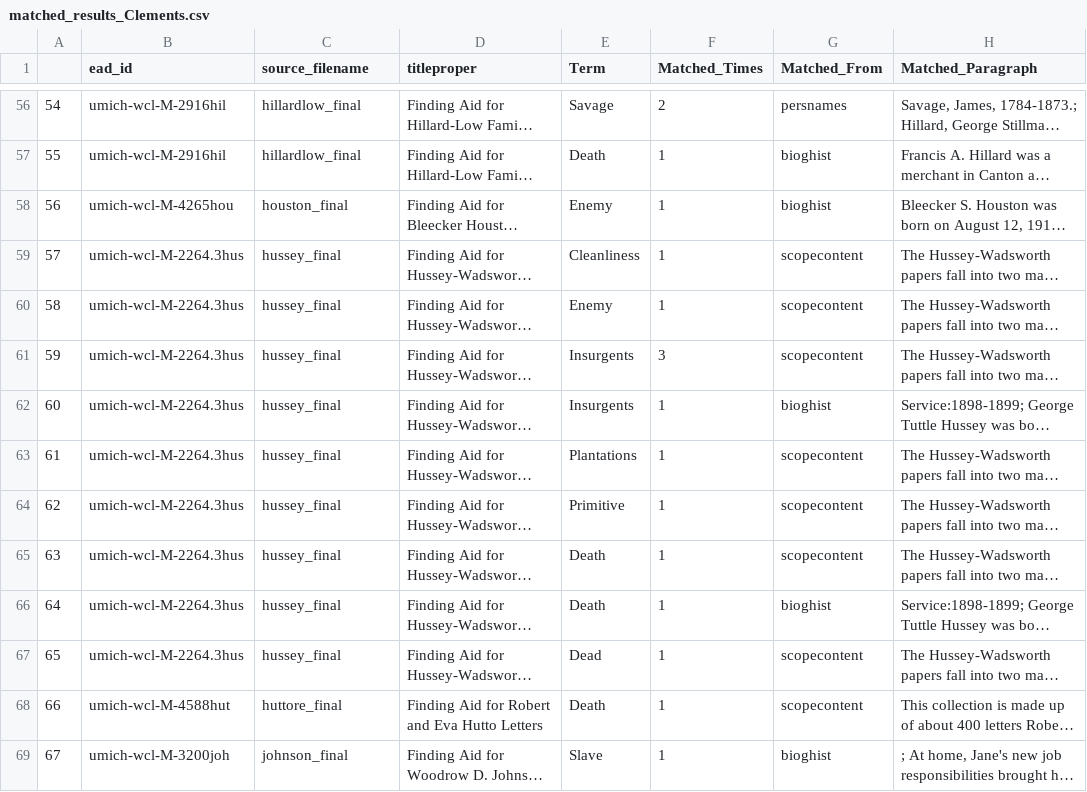
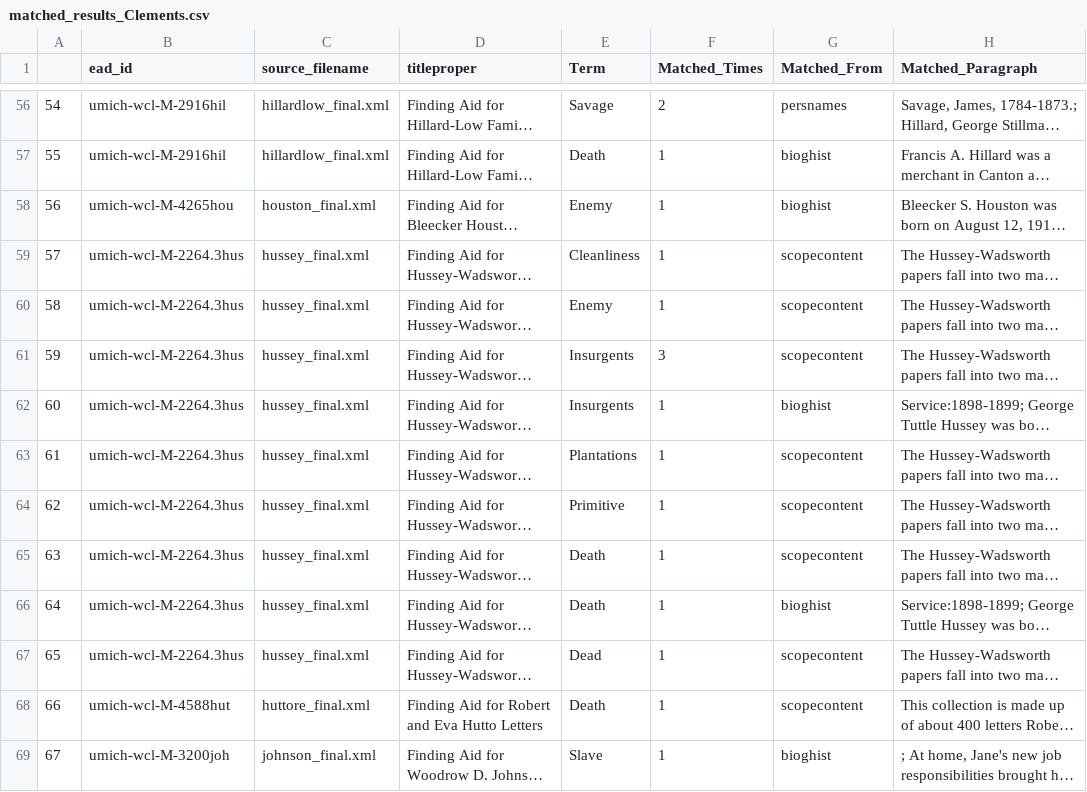
Before and after one commit to jiaqili0803/ReConnect-ReCollect_Automation, a CSV file: matched_results/matched_results_Clements.csv, drawn as a sheet; only a part is shown, gaps mark what is left out; long unchanged cells end in …; the diff covers the shown part only; the diff names each change by its address in the sheet, - before the commit and + after, or states it on an @@ line.

```diff
--- a/matched_results/matched_results_Clements.csv
+++ b/matched_results/matched_results_Clements.csv
-C56:C57 (source_filename): hillardlow_final
+C56:C57 (source_filename): hillardlow_final.xml
-C58 (source_filename): houston_final
+C58 (source_filename): houston_final.xml
-C59:C67 (source_filename): hussey_final
+C59:C67 (source_filename): hussey_final.xml
-C68 (source_filename): huttore_final
+C68 (source_filename): huttore_final.xml
-C69 (source_filename): johnson_final
+C69 (source_filename): johnson_final.xml
```
Also changed, not shown: 111 edited cells elsewhere in this file, matched_results/matched_results_Bentley.csv, matched_results/matched_results_SCRC.csv, 5 other files.
